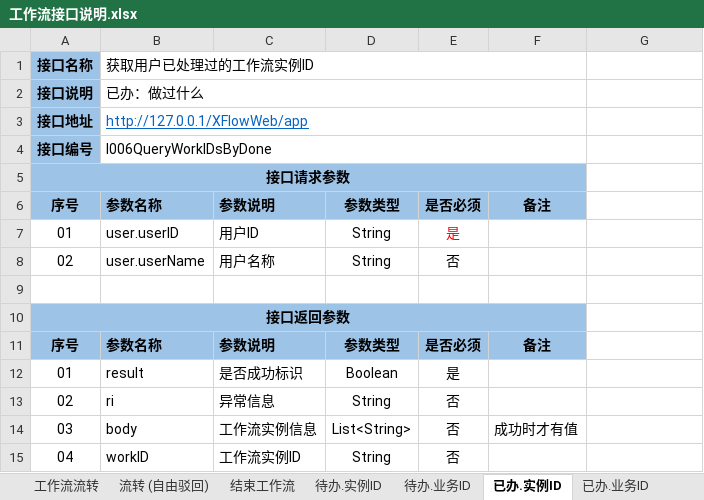
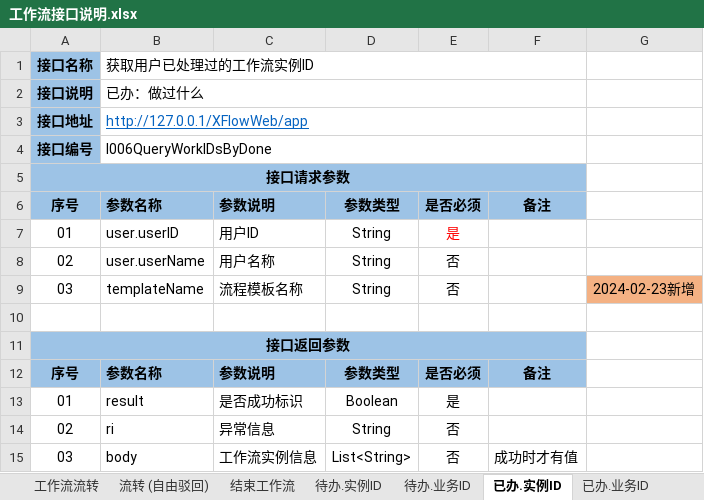
Before and after one commit to HY-ZhengWei/XFlowWeb, an Excel workbook: doc/工作流接口说明.xlsx, sheet 已办.实例ID, drawn as a sheet; only a part is shown; the shorter side is filled out with more unchanged rows; values as stored, in another font and other column widths than the file's, no borders; the diff names each change by its address in the sheet, - before the commit and + after, or states it on an @@ line.

```diff
--- a/doc/工作流接口说明.xlsx (sheet 已办.实例ID)
+++ b/doc/工作流接口说明.xlsx (sheet 已办.实例ID)
+row 9: 03 | templateName | 流程模板名称 | String | 否 |  | 2024-02-23新增
```
Also changed, not shown: sheet 已办.业务ID, sheet 待办.业务ID, sheet 待办.实例ID, sheet 督办.实例ID, sheet 督办.业务ID, sheet 督查.实例ID, 1 more sheet, charts or pictures, 5 other files.
